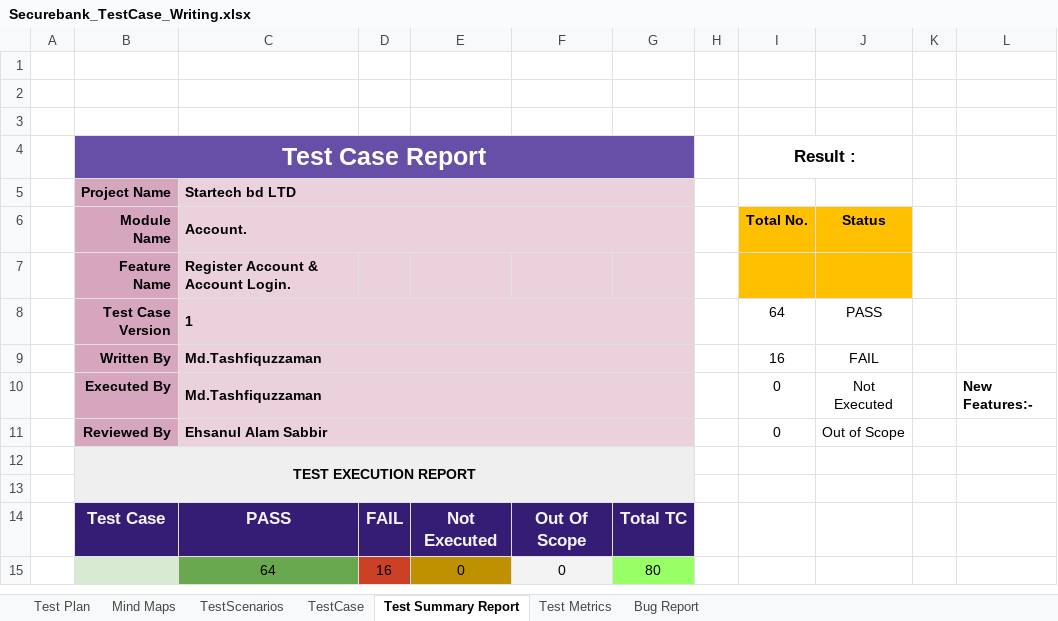
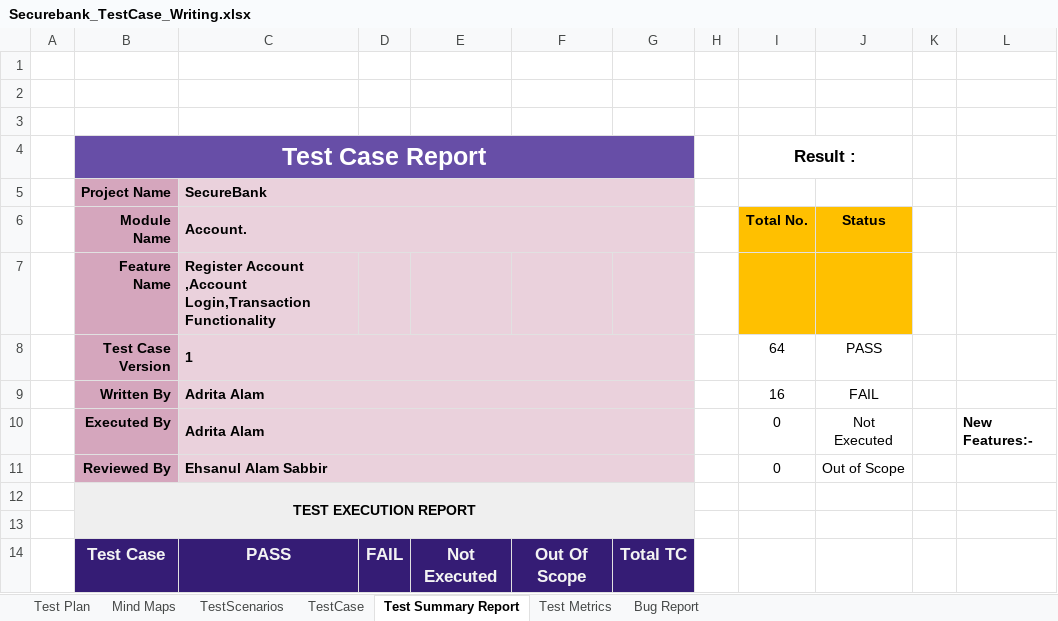
Before and after one commit to AdritaAlam/Manual-Testing-TestCaseWriting, an Excel workbook: Securebank_TestCase_Writing.xlsx, sheet Test Summary Report, drawn as a sheet; only a part is shown; the shorter side is filled out with more unchanged rows; values as stored, in another font and other column widths than the file's, no borders; charts and pictures not drawn; the diff names each change by its address in the sheet, - before the commit and + after, or states it on an @@ line.

Commit message:
Test report modified

```diff
--- a/Securebank_TestCase_Writing.xlsx (sheet Test Summary Report)
+++ b/Securebank_TestCase_Writing.xlsx (sheet Test Summary Report)
-C5: Startech bd LTD
+C5: SecureBank
-C7: Register Account & Account Login.
+C7: Register Account ,Account Login,Transaction Functionality
-C9:C10: Md.Tashfiquzzaman
+C9:C10: Adrita Alam
```
Also changed, not shown: sheet Bug Report, sheet TestScenarios, charts or pictures.
